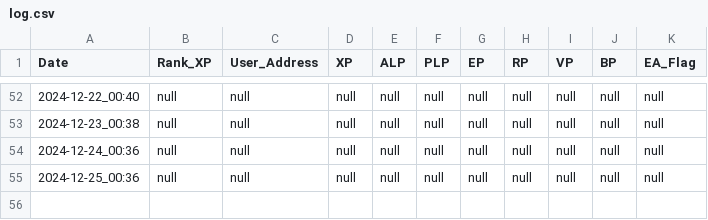
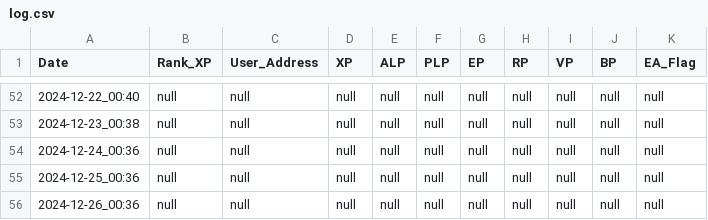
Before and after one commit to wonspacemagic/LXP-L, a CSV file: log.csv, drawn as a sheet; only a part is shown, gaps mark what is left out.

```diff
--- a/log.csv
+++ b/log.csv
@@ -55 +55,2 @@ Date,Rank_XP,User_Address,XP,ALP,PLP,EP,RP,VP,BP,EA_Flag
 2024-12-25_00:36,null,null,null,null,null,null,null,null,null,null
+2024-12-26_00:36,null,null,null,null,null,null,null,null,null,null
```
